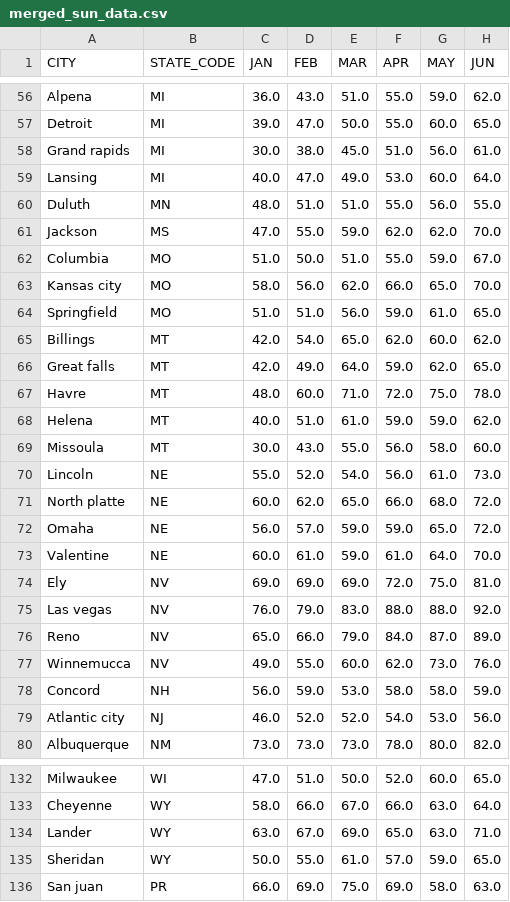
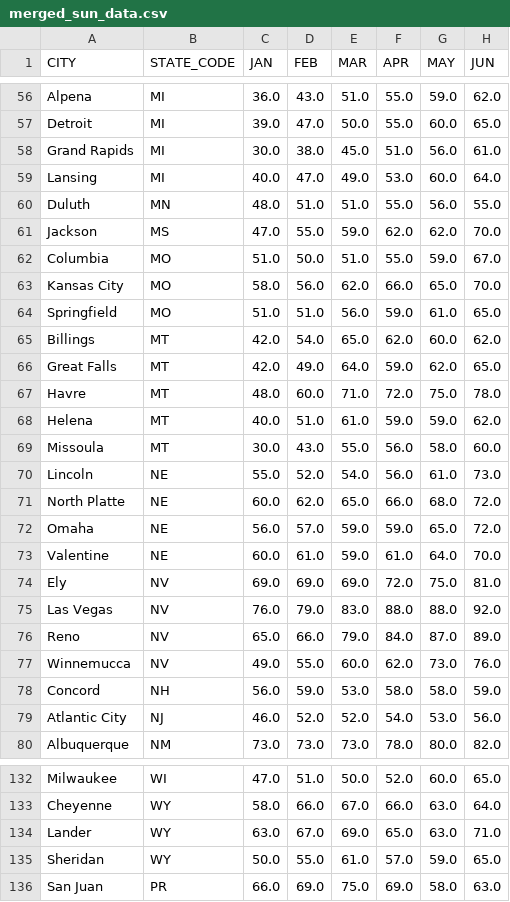
Before and after one commit to wgaechter/Group6-Project3, a CSV file: Data/merged_sun_data.csv, drawn as a sheet; only a part is shown, gaps mark what is left out; the diff covers the shown part only; the diff names each change by its address in the sheet, - before the commit and + after, or states it on an @@ line.

```diff
--- a/Data/merged_sun_data.csv
+++ b/Data/merged_sun_data.csv
-A58 (CITY): Grand rapids
+A58 (CITY): Grand Rapids
-A63 (CITY): Kansas city
+A63 (CITY): Kansas City
-A66 (CITY): Great falls
+A66 (CITY): Great Falls
-A71 (CITY): North platte
+A71 (CITY): North Platte
-A75 (CITY): Las vegas
+A75 (CITY): Las Vegas
-A79 (CITY): Atlantic city
+A79 (CITY): Atlantic City
-A136 (CITY): San juan
+A136 (CITY): San Juan
```
Also changed, not shown: 22 edited cells elsewhere in this file, 1 other file.
